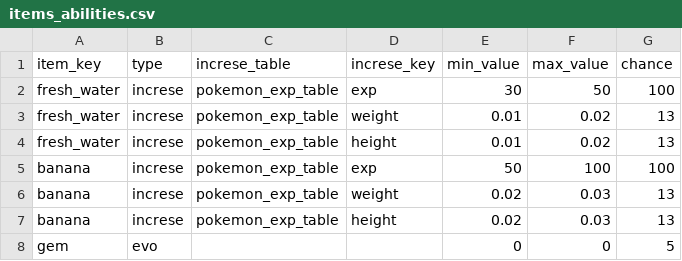
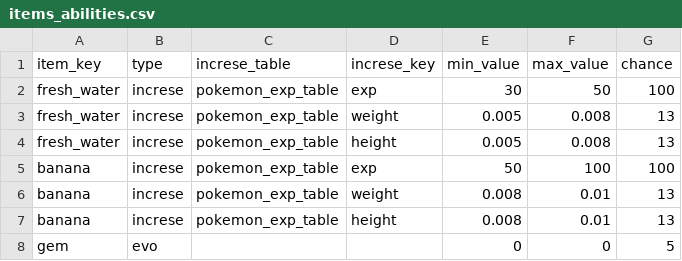
Before and after one commit to algnot/taro-airflow, a CSV file: data/items_abilities.csv, drawn as a sheet.

Commit message:
change rate

```diff
--- a/data/items_abilities.csv
+++ b/data/items_abilities.csv
@@ -2,7 +2,7 @@ item_key,type,increse_table,increse_key,min_value,max_value,chance
 fresh_water,increse,pokemon_exp_table,exp,30,50,100
-fresh_water,increse,pokemon_exp_table,weight,0.01,0.02,13
-fresh_water,increse,pokemon_exp_table,height,0.01,0.02,13
+fresh_water,increse,pokemon_exp_table,weight,0.005,0.008,13
+fresh_water,increse,pokemon_exp_table,height,0.005,0.008,13
 banana,increse,pokemon_exp_table,exp,50,100,100
-banana,increse,pokemon_exp_table,weight,0.02,0.03,13
-banana,increse,pokemon_exp_table,height,0.02,0.03,13
+banana,increse,pokemon_exp_table,weight,0.008,0.01,13
+banana,increse,pokemon_exp_table,height,0.008,0.01,13
 gem,evo,,,0,0,5
```
